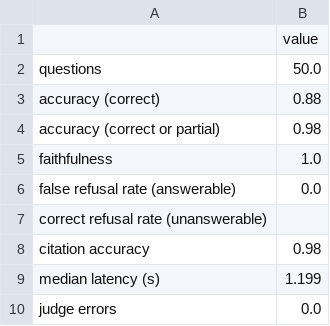
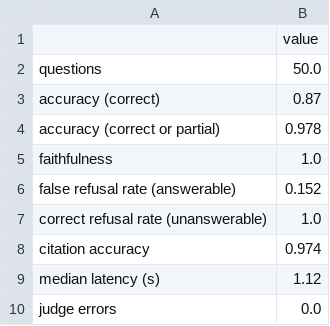
Before and after one commit to Pang512/malaysia-credit-card-rag, a CSV file: eval/results/answer_summary_baseline.csv, drawn as a sheet.

```diff
--- a/eval/results/answer_summary_baseline.csv
+++ b/eval/results/answer_summary_baseline.csv
@@ -2,9 +2,9 @@
 questions,50.0
-accuracy (correct),0.88
-accuracy (correct or partial),0.98
+accuracy (correct),0.87
+accuracy (correct or partial),0.978
 faithfulness,1.0
-false refusal rate (answerable),0.0
-correct refusal rate (unanswerable),
-citation accuracy,0.98
-median latency (s),1.199
+false refusal rate (answerable),0.152
+correct refusal rate (unanswerable),1.0
+citation accuracy,0.974
+median latency (s),1.12
 judge errors,0.0
```
Also changed, not shown: eval/results/answer_review_baseline.csv, 4 other files.
